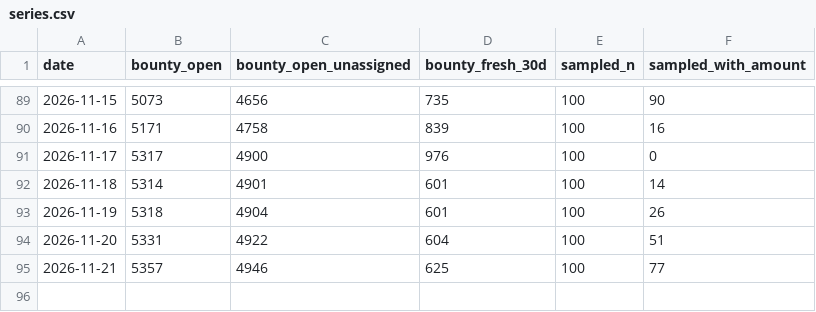
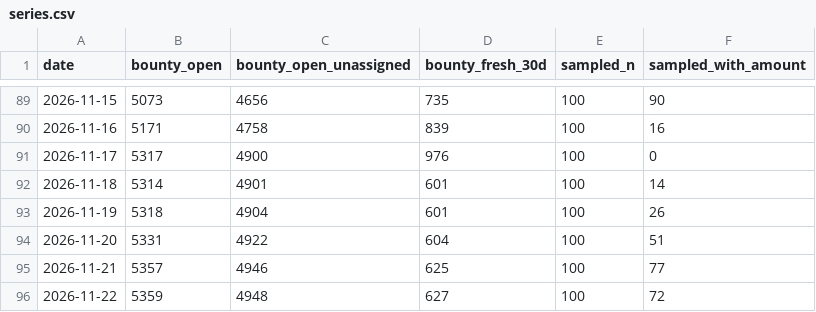
Before and after one commit to Kairose-master/handsel, a CSV file: data/demand-census/series.csv, drawn as a sheet; only a part is shown, gaps mark what is left out; the diff names each change by its address in the sheet, - before the commit and + after, or states it on an @@ line.

Commit message:
data(census): 2026-11-22

```diff
--- a/data/demand-census/series.csv
+++ b/data/demand-census/series.csv
+row 96: 2026-11-22 | 5359 | 4948 | 627 | 100 | 72
```
